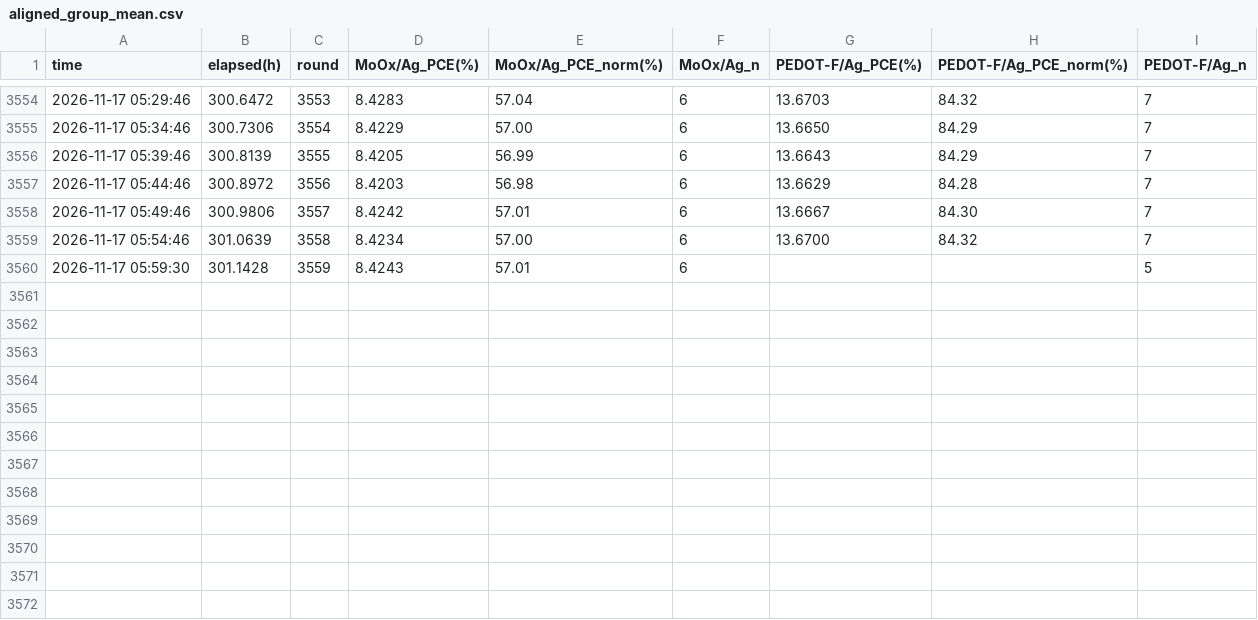
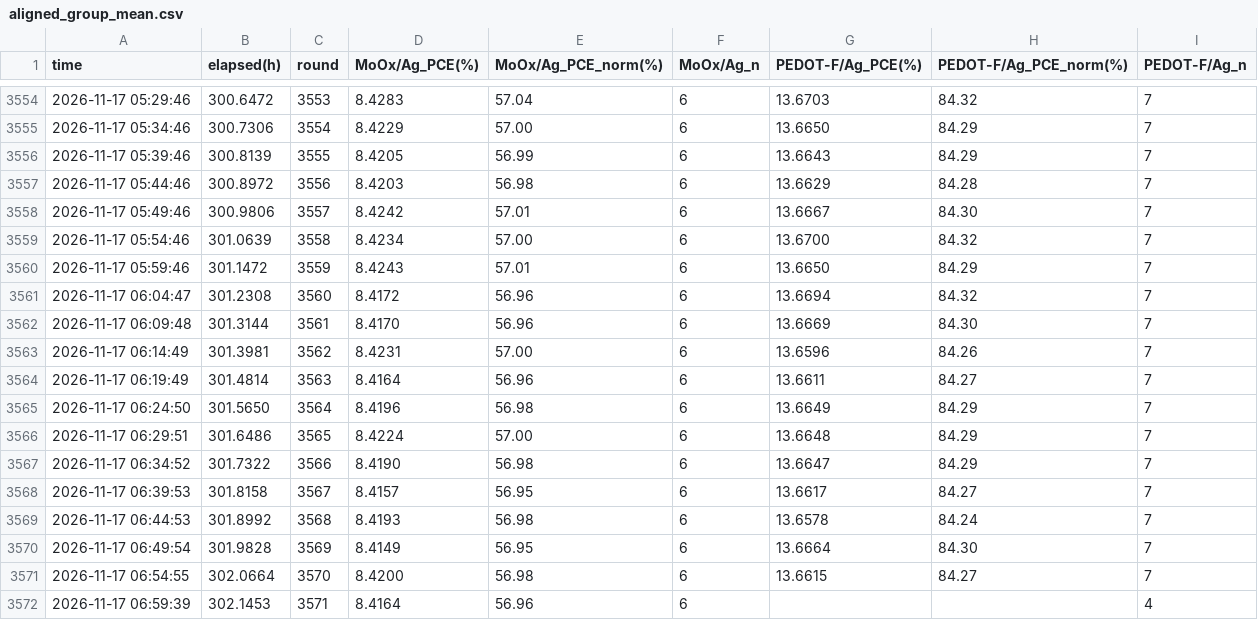
Before and after one commit to littleBlack2003/stabilty-data, a CSV file: indoor/aligned_group_mean.csv, drawn as a sheet; only a part is shown, gaps mark what is left out.

Commit message:
data: 刷新 indoor 数据图 (2026-11-17 07:00)

```diff
--- a/indoor/aligned_group_mean.csv
+++ b/indoor/aligned_group_mean.csv
@@ -3559,2 +3559,14 @@
 2026-11-17 05:54:46,301.0639,3558,8.4234,57.00,6,13.6700,84.32,7
-2026-11-17 05:59:30,301.1428,3559,8.4243,57.01,6,,,5
+2026-11-17 05:59:46,301.1472,3559,8.4243,57.01,6,13.6650,84.29,7
+2026-11-17 06:04:47,301.2308,3560,8.4172,56.96,6,13.6694,84.32,7
+2026-11-17 06:09:48,301.3144,3561,8.4170,56.96,6,13.6669,84.30,7
+2026-11-17 06:14:49,301.3981,3562,8.4231,57.00,6,13.6596,84.26,7
+2026-11-17 06:19:49,301.4814,3563,8.4164,56.96,6,13.6611,84.27,7
+2026-11-17 06:24:50,301.5650,3564,8.4196,56.98,6,13.6649,84.29,7
+2026-11-17 06:29:51,301.6486,3565,8.4224,57.00,6,13.6648,84.29,7
+2026-11-17 06:34:52,301.7322,3566,8.4190,56.98,6,13.6647,84.29,7
+2026-11-17 06:39:53,301.8158,3567,8.4157,56.95,6,13.6617,84.27,7
+2026-11-17 06:44:53,301.8992,3568,8.4193,56.98,6,13.6578,84.24,7
+2026-11-17 06:49:54,301.9828,3569,8.4149,56.95,6,13.6664,84.30,7
+2026-11-17 06:54:55,302.0664,3570,8.4200,56.98,6,13.6615,84.27,7
+2026-11-17 06:59:39,302.1453,3571,8.4164,56.96,6,,,4
```
Also changed, not shown: docs/summary_groups.csv, indoor/rounds.csv, 14 other files.
